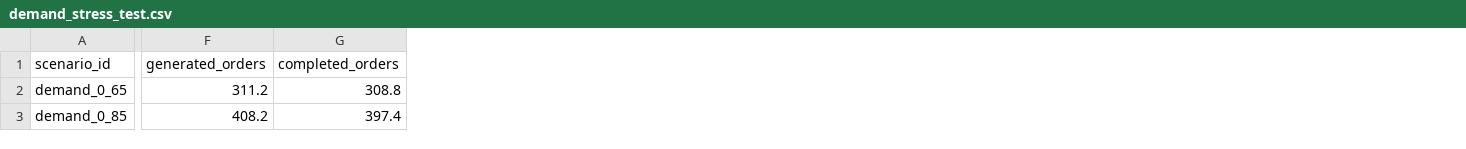
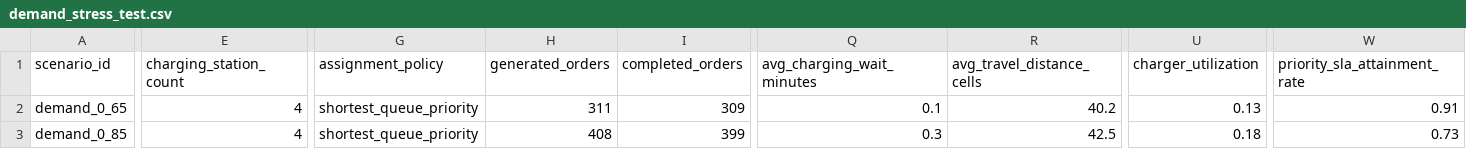
Before and after one commit to aamer-javed/data-science-portfolio, a CSV file: projects/robotic-warehouse-simpy-simulation/reports/demand_stress_test.csv, drawn as a sheet; only a part is shown, gaps mark what is left out; addresses are those after the commit; the diff covers the shown part only; the diff names each change by its address in the sheet, - before the commit and + after, or states it on an @@ line.

Commit message:
Refresh demand stress output for advanced model

```diff
--- a/projects/robotic-warehouse-simpy-simulation/reports/demand_stress_test.csv
+++ b/projects/robotic-warehouse-simpy-simulation/reports/demand_stress_test.csv
+column E (charging_station_count), rows 2-3: 4 | 4
+column G (assignment_policy), rows 2-3: shortest_queue_priority | shortest_queue_priority
+column Q (avg_charging_wait_minutes), rows 2-3: 0.1 | 0.3
+column R (avg_travel_distance_cells), rows 2-3: 40.2 | 42.5
+column U (charger_utilization), rows 2-3: 0.13 | 0.18
+column W (priority_sla_attainment_rate), rows 2-3: 0.91 | 0.73
-H2 (generated_orders): 311.2
+H2 (generated_orders): 311
-I2 (completed_orders): 308.8
+I2 (completed_orders): 309
-H3 (generated_orders): 408.2
+H3 (generated_orders): 408
-I3 (completed_orders): 397.4
+I3 (completed_orders): 399
```
Also changed, not shown: 59 edited cells elsewhere in this file.
